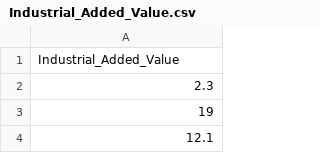
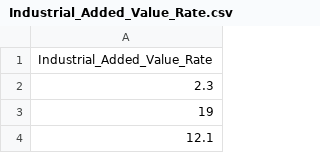
Before and after one commit to Lzzya/railwayIdx, a CSV file: RailIndexPrj/Industrial_Added_Value_Rate.csv (was RailIndexPrj/Industrial_Added_Value.csv), drawn as a sheet; only a part is shown.

```diff
--- a/RailIndexPrj/Industrial_Added_Value.csv
+++ b/RailIndexPrj/Industrial_Added_Value_Rate.csv
@@ -1,2 +1,2 @@
-Industrial_Added_Value
+Industrial_Added_Value_Rate
 2.3
```
Also changed, not shown: RailIndexPrj/rawdata_black_white.csv, RailIndexPrj/rawdata_operation.csv, 10 other files.
